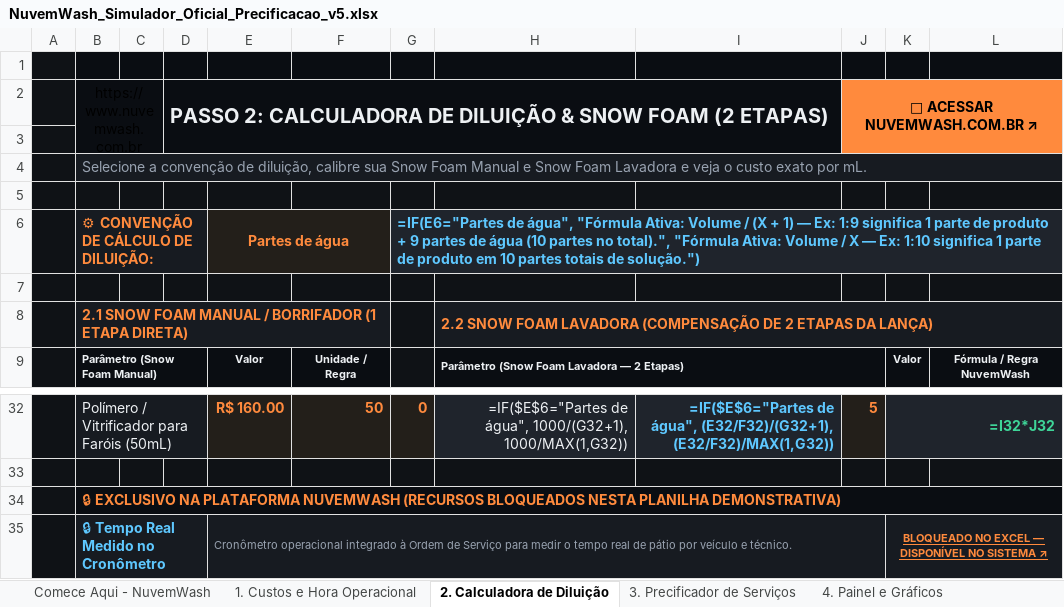
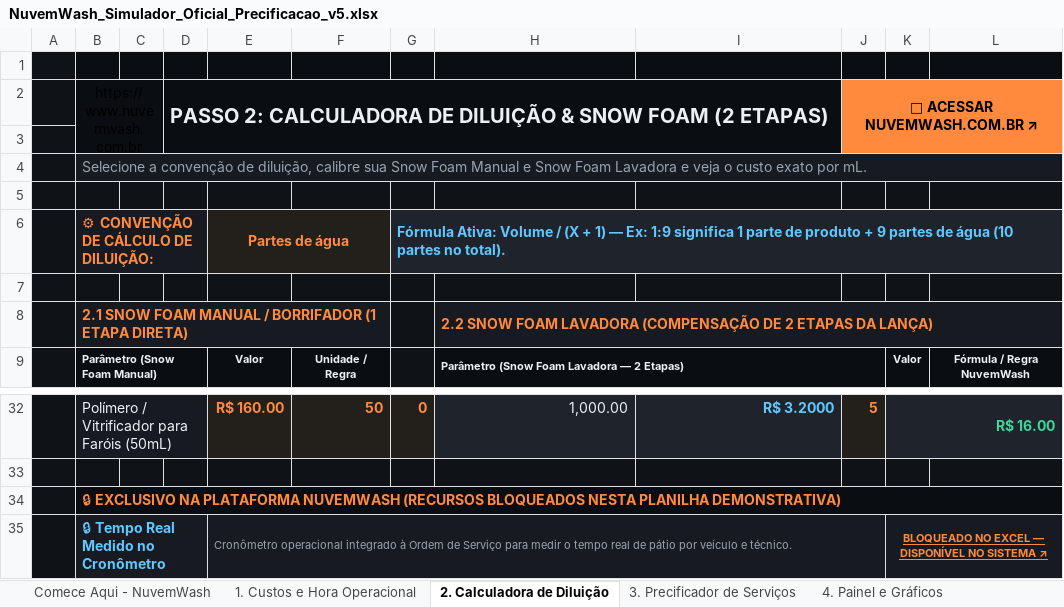
Before and after one commit to caironf3nexorai/plataformadetailers, an Excel workbook: public/downloads/NuvemWash_Simulador_Oficial_Precificacao_v5.xlsx, sheet 2. Calculadora de Diluição, drawn as a sheet; only a part is shown, gaps mark what is left out; values as stored, in another font and other column widths than the file's, no borders; formulas without a stored value are shown as written; charts and pictures not drawn; the diff covers the shown part only; the diff names each change by its address in the sheet, - before the commit and + after, or states it on an @@ line.

Commit message:
feat(calculadora): adicionar mini-calculadora interativa mobile e fluxo completo de captura

```diff
--- a/public/downloads/NuvemWash_Simulador_Oficial_Precificacao_v5.xlsx (sheet 2. Calculadora de Diluição)
+++ b/public/downloads/NuvemWash_Simulador_Oficial_Precificacao_v5.xlsx (sheet 2. Calculadora de Diluição)
-G6: =IF(E6="Partes de água", "Fórmula Ativa: Volume / (X + 1) — Ex: 1:9 significa 1 parte de produto + 9 partes de água (10 partes no total).", "Fórmula Ativa: Volume / X — Ex: 1:10 significa 1 parte de produto em 10 partes totais de solução.")
+G6: Fórmula Ativa: Volume / (X + 1) — Ex: 1:9 significa 1 parte de produto + 9 partes de água (10 partes no total).
-H32: =IF($E$6="Partes de água", 1000/(G32+1), 1000/MAX(1,G32))
+H32: 1,000.00
-I32: =IF($E$6="Partes de água", (E32/F32)/(G32+1), (E32/F32)/MAX(1,G32))
+I32: R$ 3.2000
-K32: =I32*J32
+K32: R$ 16.00
```
Also changed, not shown: 32 edited cells elsewhere in this sheet, sheet 3. Precificador de Serviços, sheet 4. Painel e Gráficos, sheet 1. Custos e Hora Operacional, sheet Comece Aqui - NuvemWash, charts or pictures, 7 other files.
